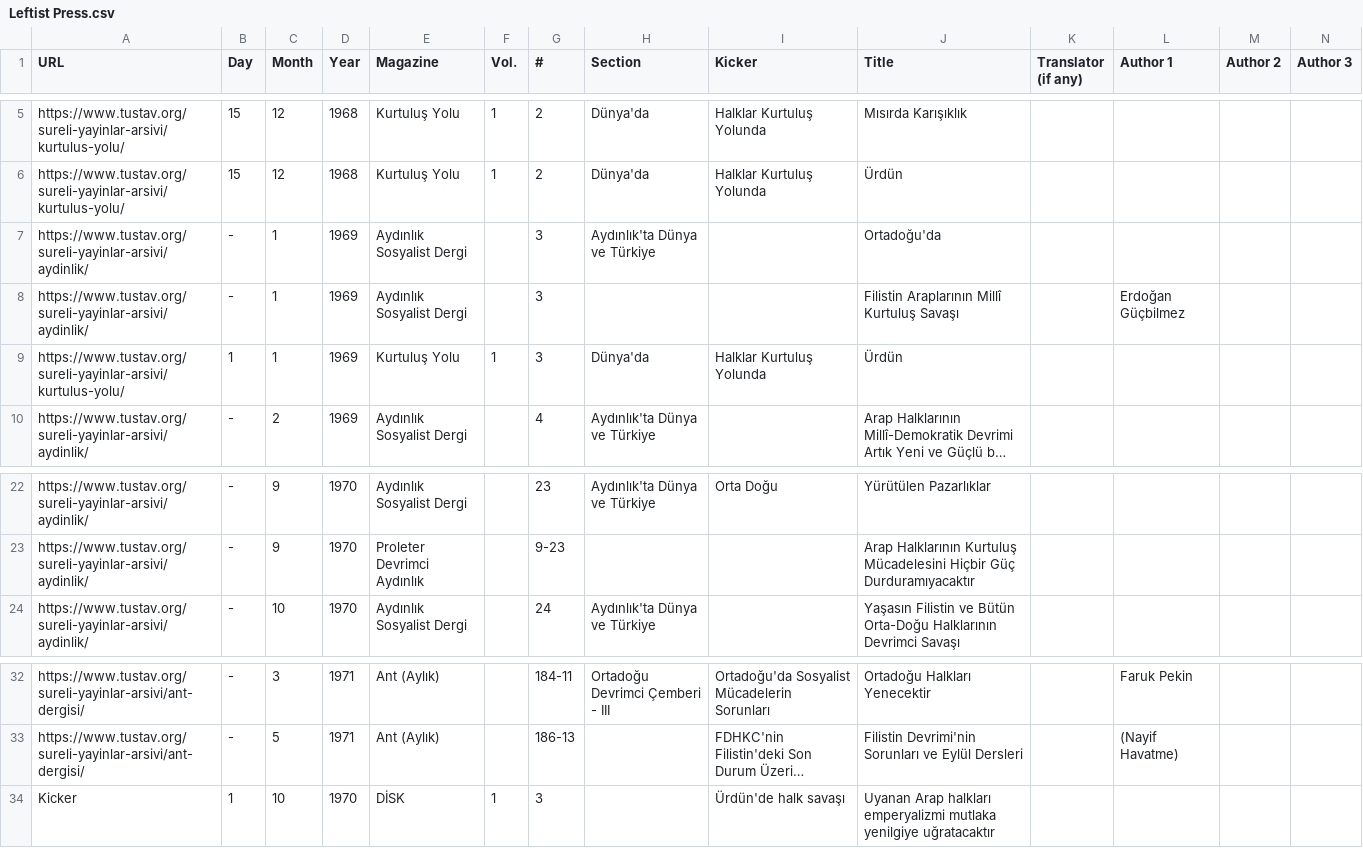
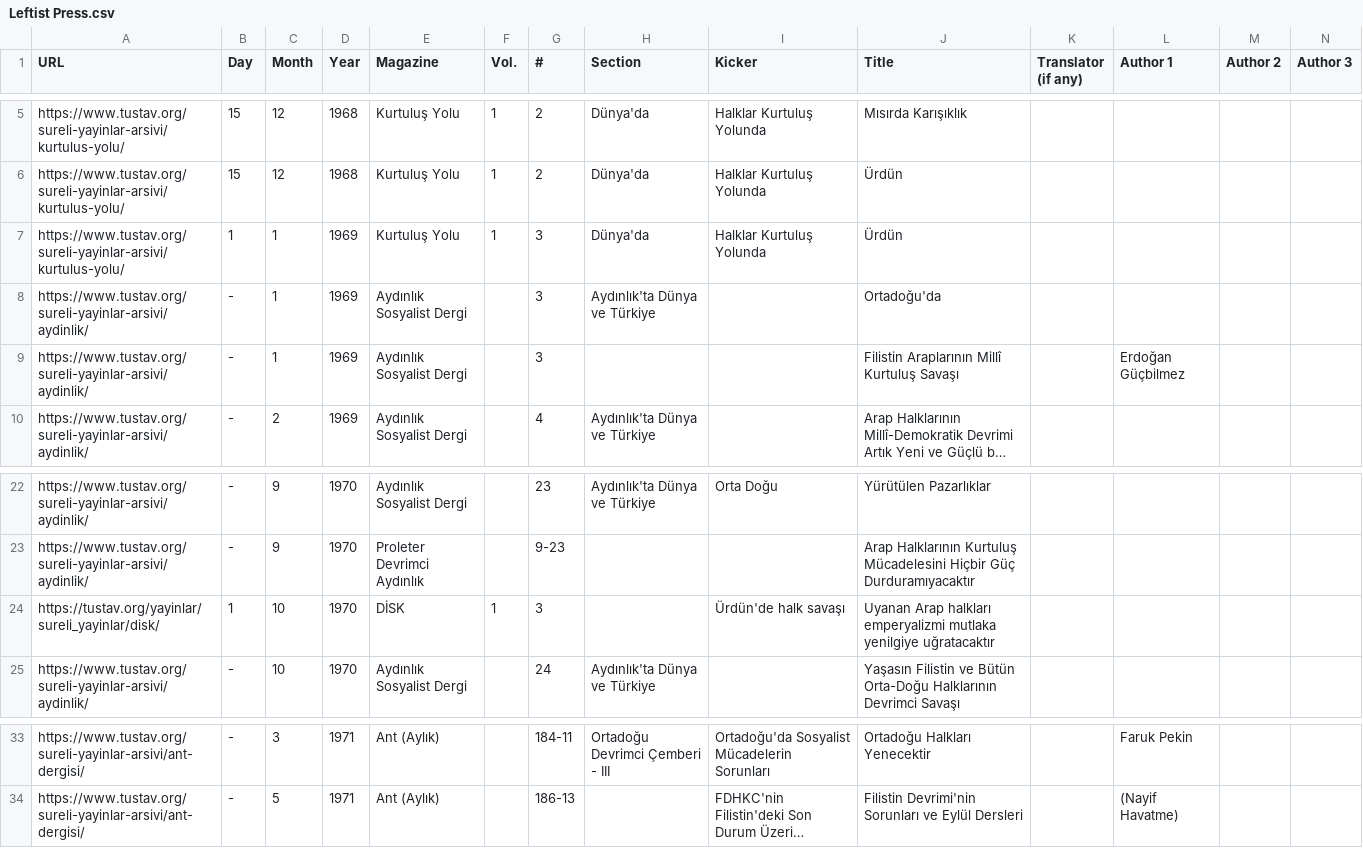
Before and after one commit to ACortellari/Turkey-Left-Palestine, a CSV file: Leftist Press.csv, drawn as a sheet; only a part is shown, gaps mark what is left out; long unchanged cells end in …; removed rows and columns are numbered as before the commit, all else as after; rows hold the shown columns only; the diff names each change by its address in the sheet, - before the commit and + after, or states it on an @@ line.

Commit message:
Update Leftist Press.csv

```diff
--- a/Leftist Press.csv
+++ b/Leftist Press.csv
@@ row 9 moved to row 7: https://www.tustav.org/sureli-yayinlar-a… @@
+row 24: https://tustav.org/yayinlar/sureli_yayinlar/disk/ | 1 | 10 | 1970 | DİSK | 1 | 3 |  | Ürdün'de halk savaşı | Uyanan Arap halkları emperyalizmi mutlaka yenilgiye uğratacaktır
-row 34: Kicker | 1 | 10 | 1970 | DİSK | 1 | 3 |  | Ürdün'de halk savaşı | Uyanan Arap halkları emperyalizmi mutlaka yenilgiye uğratacaktır
```
